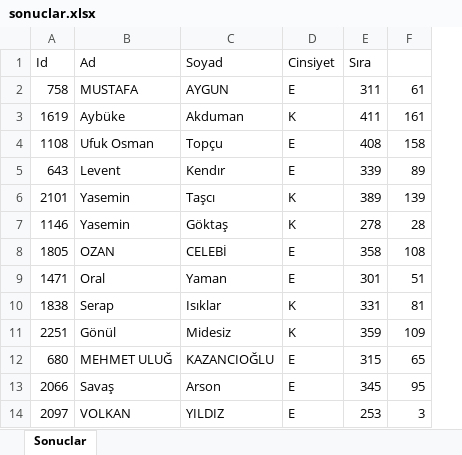
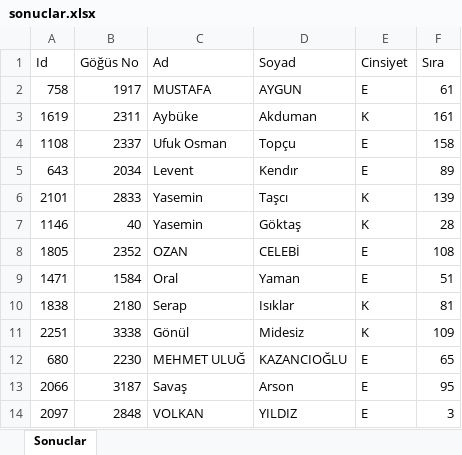
Before and after one commit to kissoid/AdimAdimKosuDesktop, an Excel workbook: sonuclar.xlsx, sheet Sonuclar, drawn as a sheet; only a part is shown; values as stored, in another font and other column widths than the file's, no borders; removed rows and columns are numbered as before the commit, all else as after; the diff names each change by its address in the sheet, - before the commit and + after, or states it on an @@ line.

```diff
--- a/sonuclar.xlsx (sheet Sonuclar)
+++ b/sonuclar.xlsx (sheet Sonuclar)
+column B (Göğüs No), rows 2-14: 1917 | 2311 | 2337 | 2034 | 2833 | 40 | 2352 | 1584 | 2180 | 3338 | 2230 | 3187 | 2848
-column E (Sıra), rows 2-14: 311 | 411 | 408 | 339 | 389 | 278 | 358 | 301 | 331 | 359 | 315 | 345 | 253
-F1: (empty)
+F1: Sıra
```
Also changed, not shown: formulas that keep their value, 6 other files.
